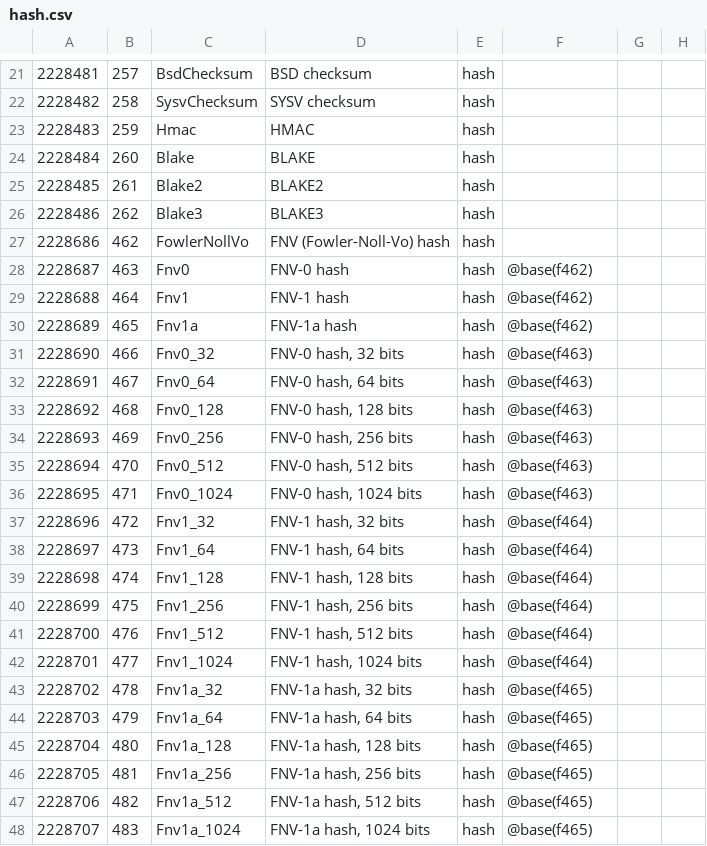
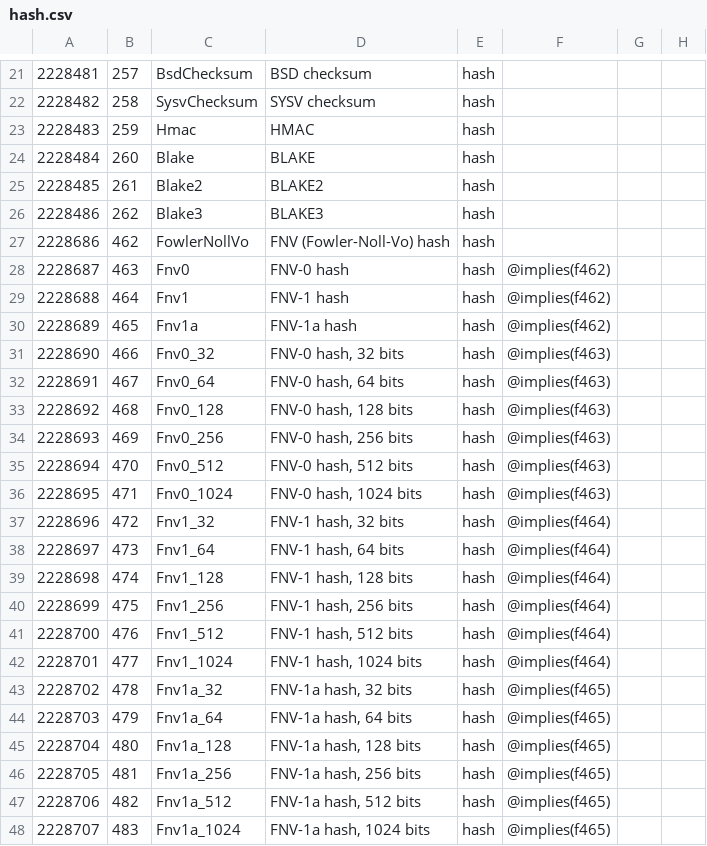
Before and after one commit to collectivetoolbox/collectivetoolbox, a CSV file: src/formats/dcdata/data/categories/formats/hash.csv, drawn as a sheet; only a part is shown, gaps mark what is left out; the diff names each change by its address in the sheet, - before the commit and + after, or states it on an @@ line.

```diff
--- a/src/formats/dcdata/data/categories/formats/hash.csv
+++ b/src/formats/dcdata/data/categories/formats/hash.csv
-F28:F30: @base(f462)
+F28:F30: @implies(f462)
-F31:F36: @base(f463)
+F31:F36: @implies(f463)
-F37:F42: @base(f464)
+F37:F42: @implies(f464)
-F43:F48: @base(f465)
+F43:F48: @implies(f465)
```
Also changed, not shown: src/formats/dcdata/data/categories/formats/armor.csv, src/formats/dcdata/data/categories/formats/filesystem.csv, 25 other files.
